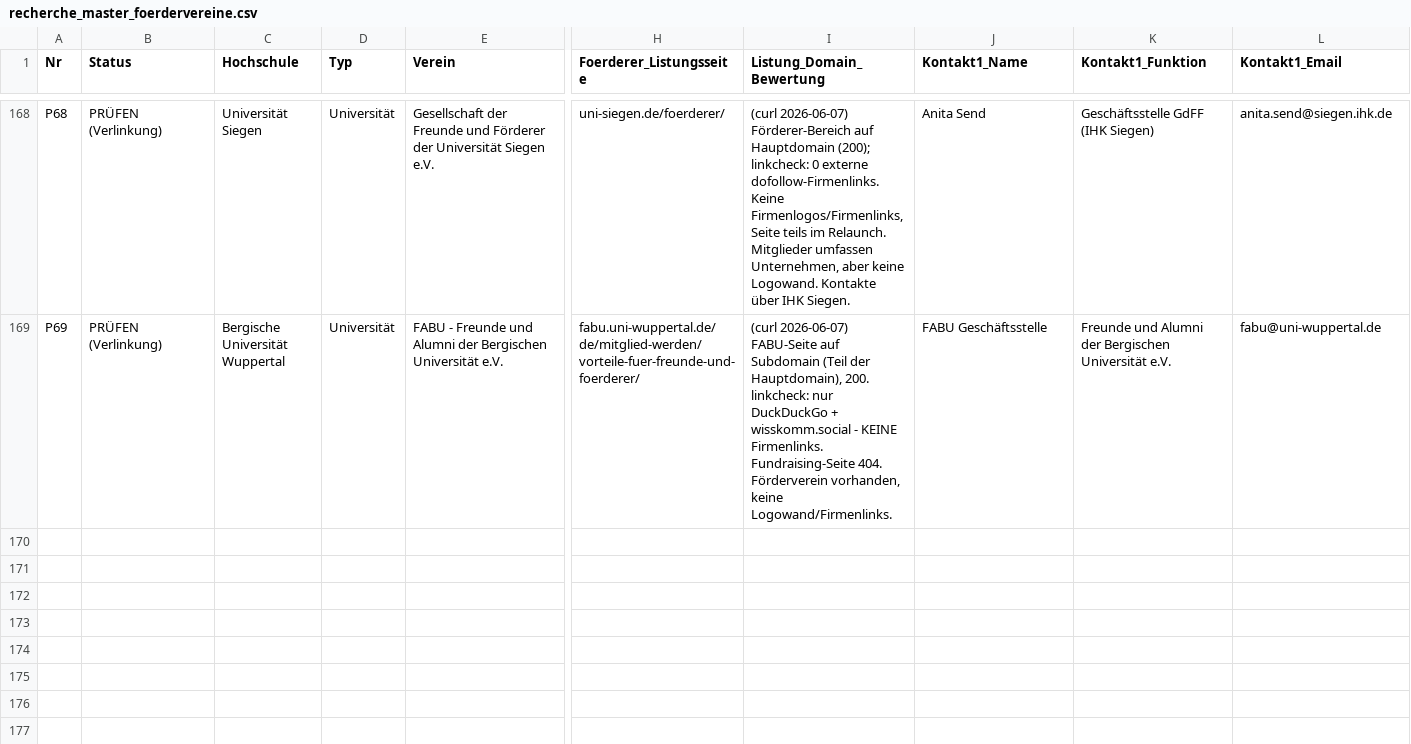
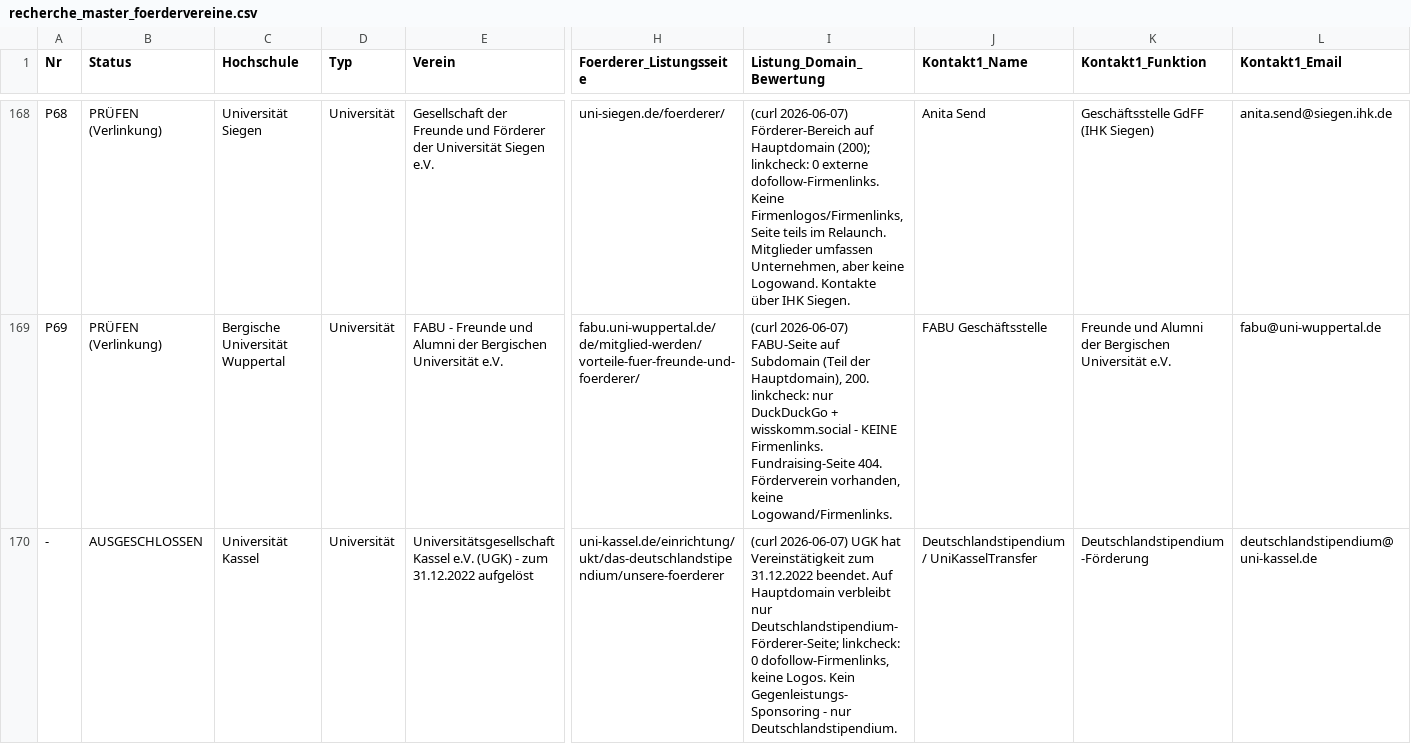
Before and after one commit to dariog-code/claude-recherche, a CSV file: recherche_master_foerdervereine.csv, drawn as a sheet; only a part is shown, gaps mark what is left out; rows hold the shown columns only; the diff names each change by its address in the sheet, - before the commit and + after, or states it on an @@ line.

```diff
--- a/recherche_master_foerdervereine.csv
+++ b/recherche_master_foerdervereine.csv
+row 170: - | AUSGESCHLOSSEN | Universität Kassel | Universität | Universitätsgesellschaft Kassel e.V. (UGK) - zum 31.12.2022 aufgelöst | uni-kassel.de/einrichtung/ukt/das-deutschlandstipendium/unsere-foerderer | (curl 2026-06-07) UGK hat Vereinstätigkeit zum 31.12.2022 beendet. Auf Hauptdomain verbleibt nur Deutschlandstipendium-Förderer-Seite; linkcheck: 0 dofollow-Firmenlinks, keine Logos. Kein Gegenleistungs-Sponsoring - nur Deutschlandstipendium. | Deutschlandstipendium / UniKasselTransfer | Deutschlandstipendium-Förderung | deutschlandstipendium@uni-kassel.de
```
